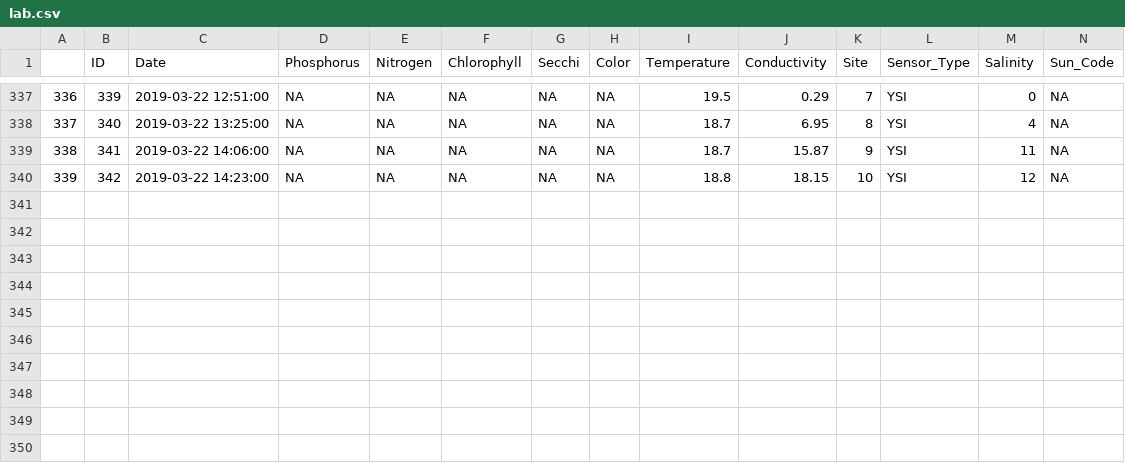
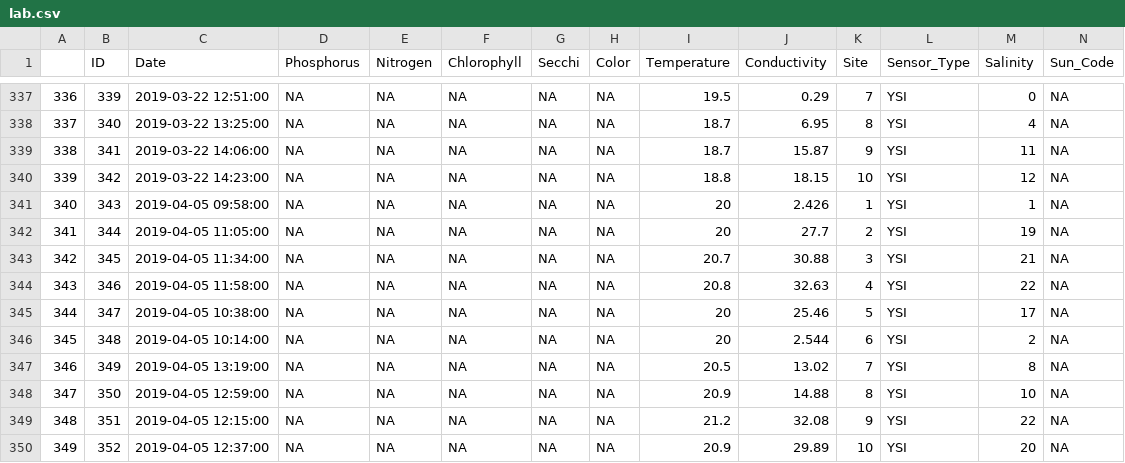
Before and after one commit to LCRoysterproject/leaflet_map, a CSV file: data/lab.csv, drawn as a sheet; only a part is shown, gaps mark what is left out; rows hold the shown columns only; the diff names each change by its address in the sheet, - before the commit and + after, or states it on an @@ line.

```diff
--- a/data/lab.csv
+++ b/data/lab.csv
+row 341: 340 | 343 | 2019-04-05 09:58:00 | NA | NA | NA | NA | NA | 20 | 2.426 | 1 | YSI | 1 | NA
+row 342: 341 | 344 | 2019-04-05 11:05:00 | NA | NA | NA | NA | NA | 20 | 27.7 | 2 | YSI | 19 | NA
+row 343: 342 | 345 | 2019-04-05 11:34:00 | NA | NA | NA | NA | NA | 20.7 | 30.88 | 3 | YSI | 21 | NA
+row 344: 343 | 346 | 2019-04-05 11:58:00 | NA | NA | NA | NA | NA | 20.8 | 32.63 | 4 | YSI | 22 | NA
+row 345: 344 | 347 | 2019-04-05 10:38:00 | NA | NA | NA | NA | NA | 20 | 25.46 | 5 | YSI | 17 | NA
+row 346: 345 | 348 | 2019-04-05 10:14:00 | NA | NA | NA | NA | NA | 20 | 2.544 | 6 | YSI | 2 | NA
+row 347: 346 | 349 | 2019-04-05 13:19:00 | NA | NA | NA | NA | NA | 20.5 | 13.02 | 7 | YSI | 8 | NA
+row 348: 347 | 350 | 2019-04-05 12:59:00 | NA | NA | NA | NA | NA | 20.9 | 14.88 | 8 | YSI | 10 | NA
+row 349: 348 | 351 | 2019-04-05 12:15:00 | NA | NA | NA | NA | NA | 21.2 | 32.08 | 9 | YSI | 22 | NA
+row 350: 349 | 352 | 2019-04-05 12:37:00 | NA | NA | NA | NA | NA | 20.9 | 29.89 | 10 | YSI | 20 | NA
```
Also changed, not shown: 29 other files.
